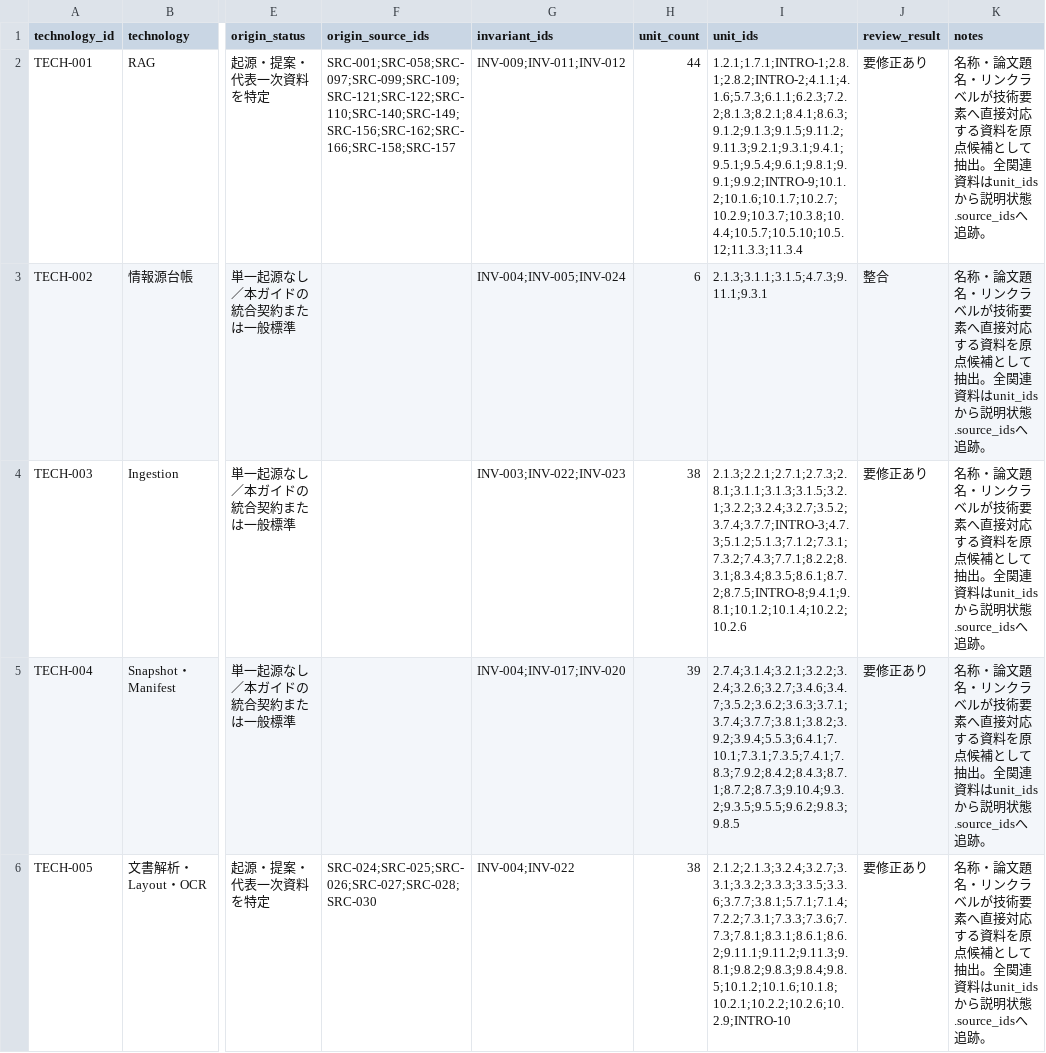
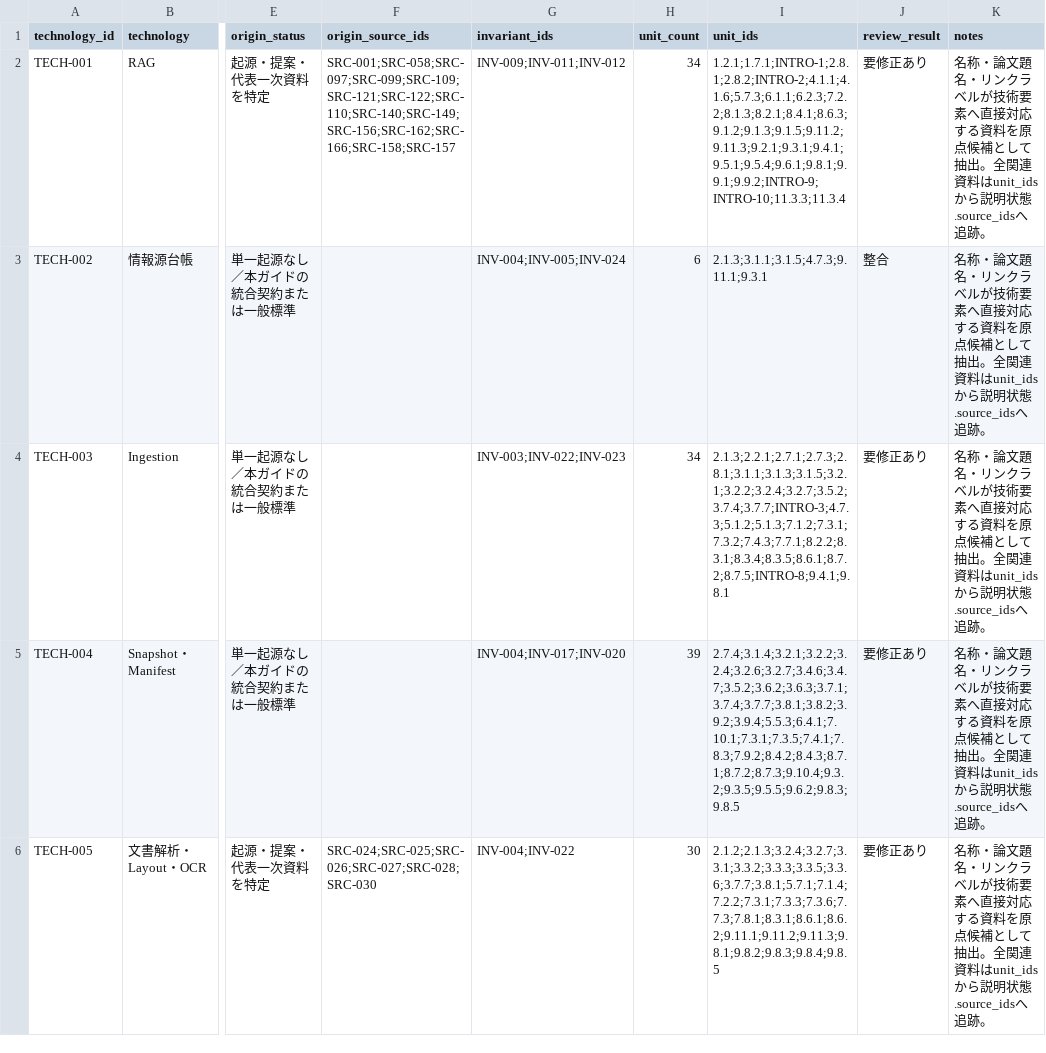
Before and after one commit to tsuji-tomonori/rag-guide, a CSV file: formal/review-data/technical_elements.csv, drawn as a sheet; only a part is shown, gaps mark what is left out; the diff covers the shown part only; the diff names each change by its address in the sheet, - before the commit and + after, or states it on an @@ line.

```diff
--- a/formal/review-data/technical_elements.csv
+++ b/formal/review-data/technical_elements.csv
-H2 (unit_count): 44
+H2 (unit_count): 34
-I2 (unit_ids): 1.2.1;1.7.1;INTRO-1;2.8.1;2.8.2;INTRO-2;4.1.1;4.1.6;5.7.3;6.1.1;6.2.3;7.2.2;8.1.3;8.2.1;8.4.1;8.6.3;9.1.2;9.1.3;9.1.5;9.11.2;9.11.3;9.2.1;9.3.1;9.4.1;9.5.1;9.5.4;9.6.1;9.8.1;9.9.1;9.9.2;INTRO-9;10.1.2;10.1.6;10.1.7;10.2.7;10.2.9;10.3.7;10.3.8;10.4.4;10.5.7;10.5.10;10.5.12;11.3.3;11.3.4
+I2 (unit_ids): 1.2.1;1.7.1;INTRO-1;2.8.1;2.8.2;INTRO-2;4.1.1;4.1.6;5.7.3;6.1.1;6.2.3;7.2.2;8.1.3;8.2.1;8.4.1;8.6.3;9.1.2;9.1.3;9.1.5;9.11.2;9.11.3;9.2.1;9.3.1;9.4.1;9.5.1;9.5.4;9.6.1;9.8.1;9.9.1;9.9.2;INTRO-9;INTRO-10;11.3.3;11.3.4
-H4 (unit_count): 38
+H4 (unit_count): 34
-I4 (unit_ids): 2.1.3;2.2.1;2.7.1;2.7.3;2.8.1;3.1.1;3.1.3;3.1.5;3.2.1;3.2.2;3.2.4;3.2.7;3.5.2;3.7.4;3.7.7;INTRO-3;4.7.3;5.1.2;5.1.3;7.1.2;7.3.1;7.3.2;7.4.3;7.7.1;8.2.2;8.3.1;8.3.4;8.3.5;8.6.1;8.7.2;8.7.5;INTRO-8;9.4.1;9.8.1;10.1.2;10.1.4;10.2.2;10.2.6
+I4 (unit_ids): 2.1.3;2.2.1;2.7.1;2.7.3;2.8.1;3.1.1;3.1.3;3.1.5;3.2.1;3.2.2;3.2.4;3.2.7;3.5.2;3.7.4;3.7.7;INTRO-3;4.7.3;5.1.2;5.1.3;7.1.2;7.3.1;7.3.2;7.4.3;7.7.1;8.2.2;8.3.1;8.3.4;8.3.5;8.6.1;8.7.2;8.7.5;INTRO-8;9.4.1;9.8.1
-H6 (unit_count): 38
+H6 (unit_count): 30
-I6 (unit_ids): 2.1.2;2.1.3;3.2.4;3.2.7;3.3.1;3.3.2;3.3.3;3.3.5;3.3.6;3.7.7;3.8.1;5.7.1;7.1.4;7.2.2;7.3.1;7.3.3;7.3.6;7.7.3;7.8.1;8.3.1;8.6.1;8.6.2;9.11.1;9.11.2;9.11.3;9.8.1;9.8.2;9.8.3;9.8.4;9.8.5;10.1.2;10.1.6;10.1.8;10.2.1;10.2.2;10.2.6;10.2.9;INTRO-10
+I6 (unit_ids): 2.1.2;2.1.3;3.2.4;3.2.7;3.3.1;3.3.2;3.3.3;3.3.5;3.3.6;3.7.7;3.8.1;5.7.1;7.1.4;7.2.2;7.3.1;7.3.3;7.3.6;7.7.3;7.8.1;8.3.1;8.6.1;8.6.2;9.11.1;9.11.2;9.11.3;9.8.1;9.8.2;9.8.3;9.8.4;9.8.5
```
Also changed, not shown: 66 edited cells elsewhere in this file, formal/review-data/concrete_technologies.csv, formal/review-data/logical_proof_summary.csv, 23 other files.
